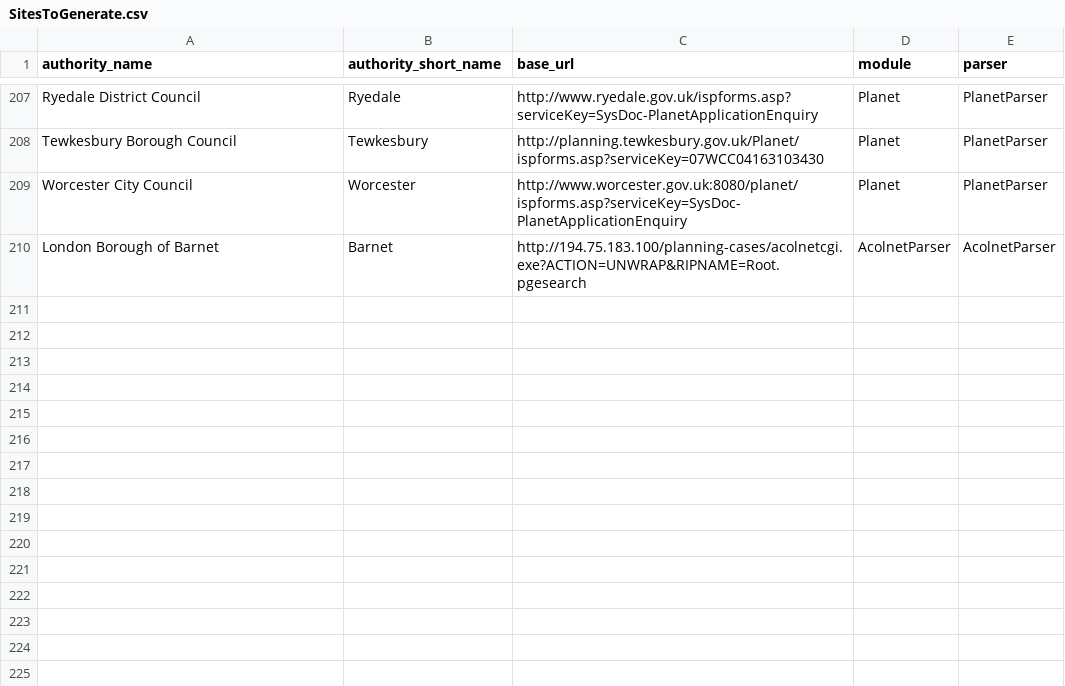
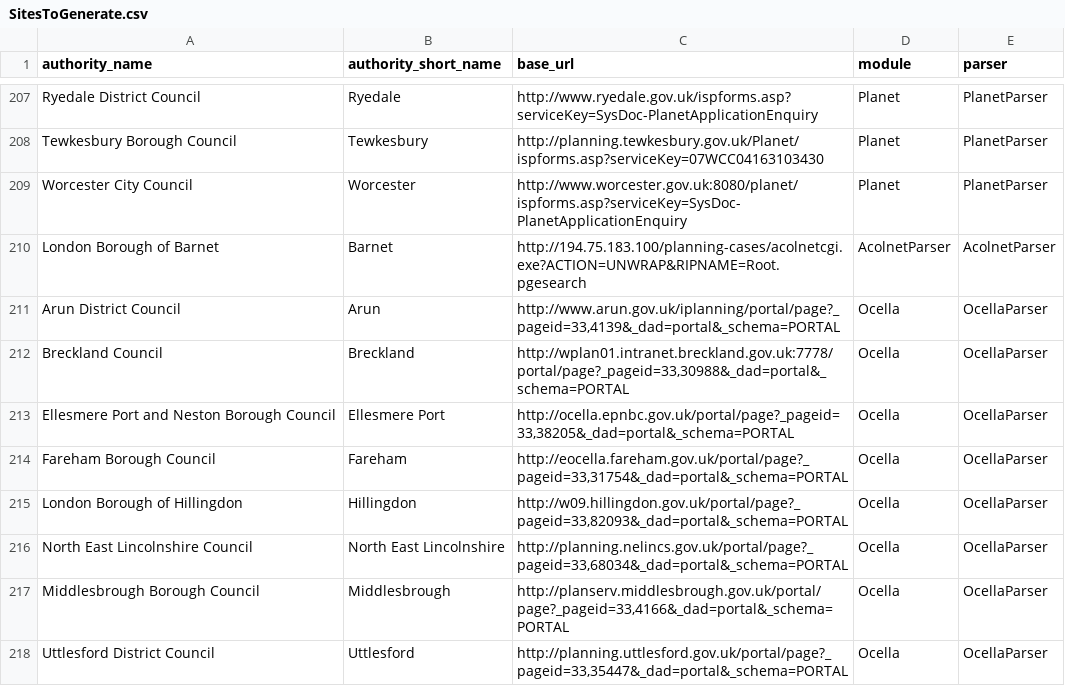
Before and after one commit to mikelmaron/planningalerts, a CSV file: python_scrapers/SitesToGenerate.csv, drawn as a sheet; only a part is shown, gaps mark what is left out.

Commit message:
Working scrapers for 8 Ocella sites.

```diff
--- a/python_scrapers/SitesToGenerate.csv
+++ b/python_scrapers/SitesToGenerate.csv
@@ -210 +210,9 @@
 "London Borough of Barnet", "Barnet", "http://194.75.183.100/planning-cases/acolnetcgi.exe?ACTION=UNWRAP&RIPNAME=Root.pgesearch", "AcolnetParser", "AcolnetParser"
+"Arun District Council", "Arun", "http://www.arun.gov.uk/iplanning/portal/page?_pageid=33,4139&_dad=portal&_schema=PORTAL", "Ocella", "OcellaParser"
+"Breckland Council", "Breckland", "http://wplan01.intranet.breckland.gov.uk:7778/portal/page?_pageid=33,30988&_dad=portal&_schema=PORTAL", "Ocella", "OcellaParser"
+"Ellesmere Port and Neston Borough Council", "Ellesmere Port", "http://ocella.epnbc.gov.uk/portal/page?_pageid=33,38205&_dad=portal&_schema=PORTAL", "Ocella", "OcellaParser"
+"Fareham Borough Council", "Fareham", "http://eocella.fareham.gov.uk/portal/page?_pageid=33,31754&_dad=portal&_schema=PORTAL", "Ocella", "OcellaParser"
+"London Borough of Hillingdon", "Hillingdon", "http://w09.hillingdon.gov.uk/portal/page?_pageid=33,82093&_dad=portal&_schema=PORTAL", "Ocella", "OcellaParser"
+"North East Lincolnshire Council", "North East Lincolnshire", "http://planning.nelincs.gov.uk/portal/page?_pageid=33,68034&_dad=portal&_schema=PORTAL", "Ocella", "OcellaParser"
+"Middlesbrough Borough Council", "Middlesbrough", "http://planserv.middlesbrough.gov.uk/portal/page?_pageid=33,4166&_dad=portal&_schema=PORTAL", "Ocella", "OcellaParser"
+"Uttlesford District Council", "Uttlesford", "http://planning.uttlesford.gov.uk/portal/page?_pageid=33,35447&_dad=portal&_schema=PORTAL", "Ocella", "OcellaParser"
```
Also changed, not shown: python_scrapers/OtherFilesToCopy.csv, 1 other file.
